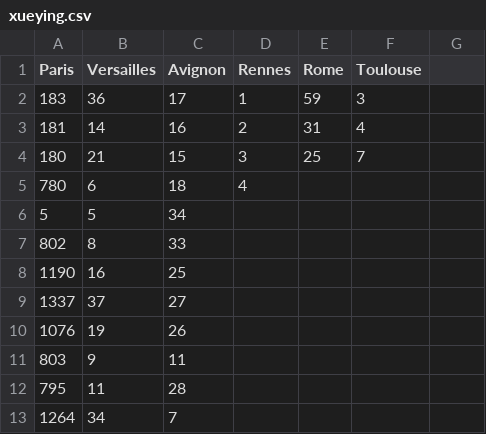
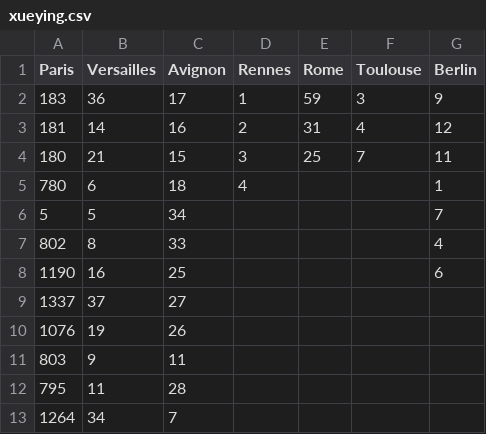
Before and after one commit to SHAO-Nuoya/Where-Are-My-INVADERS, a CSV file: data/xueying.csv, drawn as a sheet; only a part is shown; the diff names each change by its address in the sheet, - before the commit and + after, or states it on an @@ line.

```diff
--- a/data/xueying.csv
+++ b/data/xueying.csv
-G1: (empty)
+G1: Berlin
-G2 (Berlin): (empty)
+G2 (Berlin): 9
-G3 (Berlin): (empty)
+G3 (Berlin): 12
-G4 (Berlin): (empty)
+G4 (Berlin): 11
-G5 (Berlin): (empty)
+G5 (Berlin): 1
-G6 (Berlin): (empty)
+G6 (Berlin): 7
-G7 (Berlin): (empty)
+G7 (Berlin): 4
-G8 (Berlin): (empty)
+G8 (Berlin): 6
```
Also changed, not shown: 5 other files.
